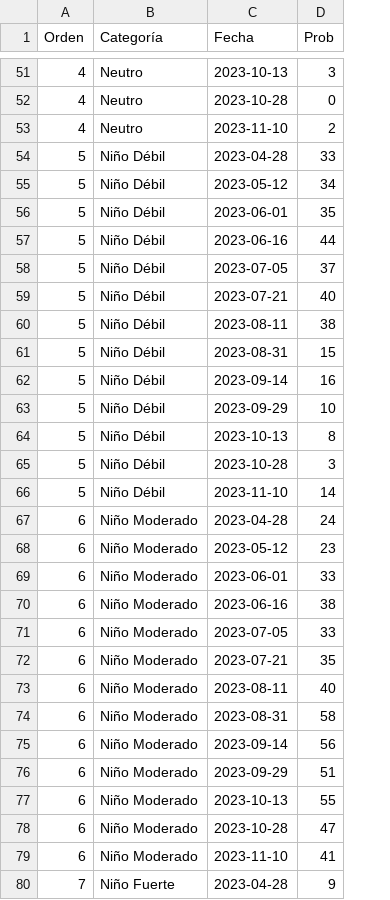
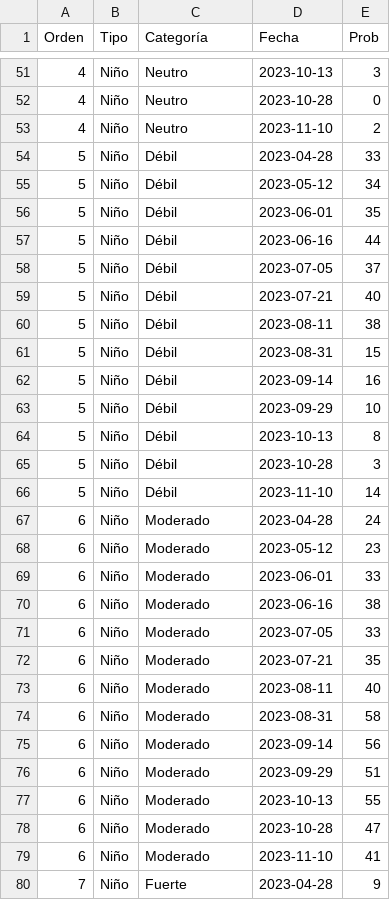
Before and after one commit to vfuentesc/IPE_DataViz, a CSV file: Temperatura del mar/enfen_output.csv, drawn as a sheet; only a part is shown, gaps mark what is left out; addresses are those after the commit; the diff covers the shown part only; the diff names each change by its address in the sheet, - before the commit and + after, or states it on an @@ line.

Commit message:
Add files via upload

```diff
--- a/Temperatura del mar/enfen_output.csv
+++ b/Temperatura del mar/enfen_output.csv
+column B (Tipo), rows 51-80: all Niño
-C54:C66 (Categoría): Niño Débil
+C54:C66 (Categoría): Débil
-C67:C79 (Categoría): Niño Moderado
+C67:C79 (Categoría): Moderado
-C80 (Categoría): Niño Fuerte
+C80 (Categoría): Fuerte
```
Also changed, not shown: 64 edited cells elsewhere in this file.
